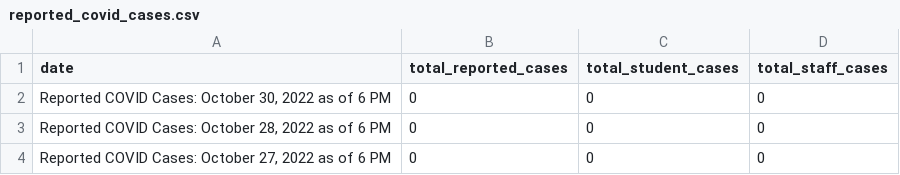
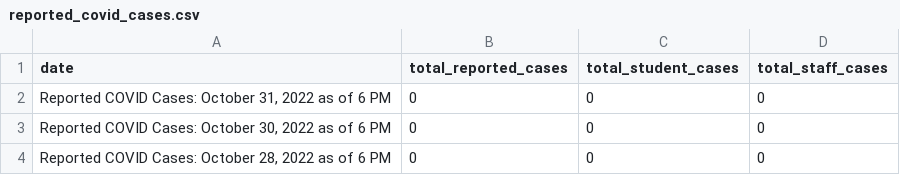
Before and after one commit to thecityny/doe-covid-stats-scraper, a CSV file: data/reported_covid_cases.csv, drawn as a sheet; only a part is shown; the shorter side is filled out with more unchanged rows; the diff names each change by its address in the sheet, - before the commit and + after, or states it on an @@ line.

```diff
--- a/data/reported_covid_cases.csv
+++ b/data/reported_covid_cases.csv
+row 2: Reported COVID Cases: October 31, 2022 as of 6 PM | 0 | 0 | 0
```
Also changed, not shown: data/charter_actions.csv, data/cum_covid_cases.csv, 1 other file.
